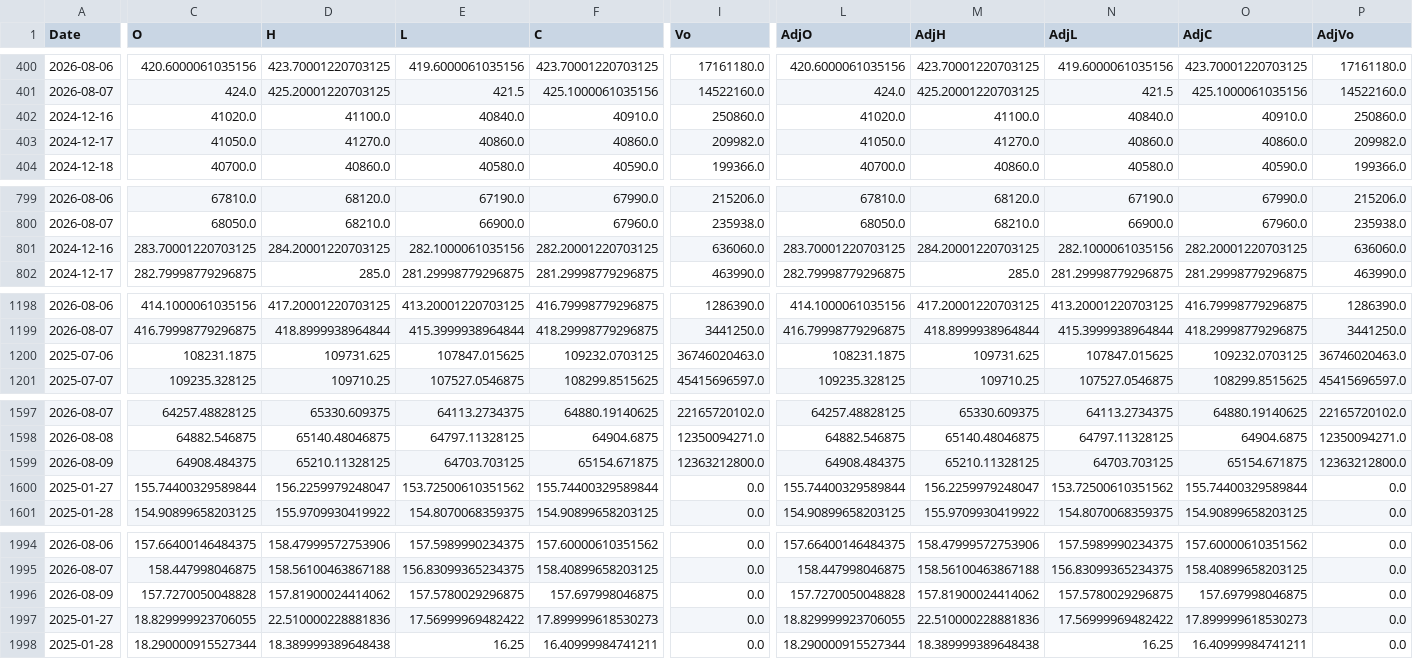
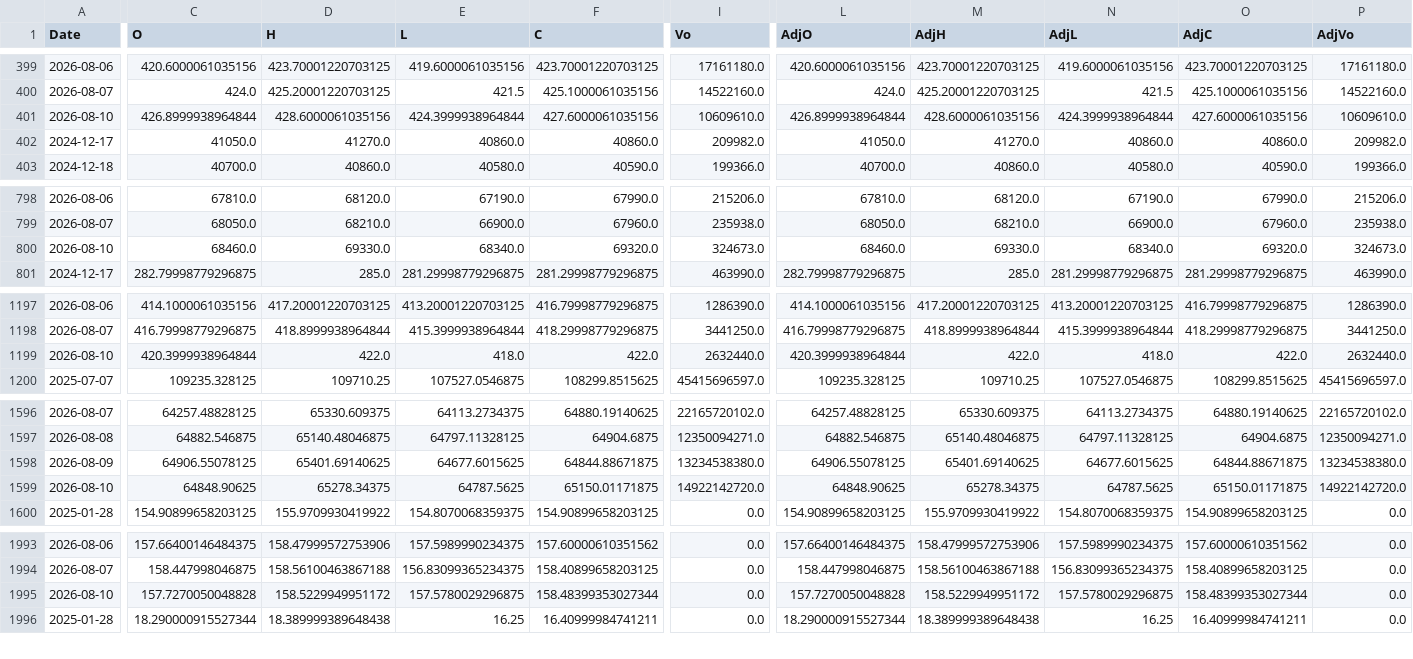
Before and after one commit to fireworkskomatsu-dotcom/weather_ai, a CSV file: prices.csv, drawn as a sheet; only a part is shown, gaps mark what is left out; removed rows and columns are numbered as before the commit, all else as after; rows hold the shown columns only; the diff covers the shown part only; the diff names each change by its address in the sheet, - before the commit and + after, or states it on an @@ line.

```diff
--- a/prices.csv
+++ b/prices.csv
-row 402: 2024-12-16 | 41020.0 | 41100.0 | 40840.0 | 40910.0 | 250860.0 | 41020.0 | 41100.0 | 40840.0 | 40910.0 | 250860.0
+row 401: 2026-08-10 | 426.8999938964844 | 428.6000061035156 | 424.3999938964844 | 427.6000061035156 | 10609610.0 | 426.8999938964844 | 428.6000061035156 | 424.3999938964844 | 427.6000061035156 | 10609610.0
-row 801: 2024-12-16 | 283.70001220703125 | 284.20001220703125 | 282.1000061035156 | 282.20001220703125 | 636060.0 | 283.70001220703125 | 284.20001220703125 | 282.1000061035156 | 282.20001220703125 | 636060.0
+row 800: 2026-08-10 | 68460.0 | 69330.0 | 68340.0 | 69320.0 | 324673.0 | 68460.0 | 69330.0 | 68340.0 | 69320.0 | 324673.0
-row 1200: 2025-07-06 | 108231.1875 | 109731.625 | 107847.015625 | 109232.0703125 | 36746020463.0 | 108231.1875 | 109731.625 | 107847.015625 | 109232.0703125 | 36746020463.0
+row 1199: 2026-08-10 | 420.3999938964844 | 422.0 | 418.0 | 422.0 | 2632440.0 | 420.3999938964844 | 422.0 | 418.0 | 422.0 | 2632440.0
-C1598 (O): 64908.484375
+C1598 (O): 64906.55078125
-D1598 (H): 65210.11328125
+D1598 (H): 65401.69140625
-E1598 (L): 64703.703125
+E1598 (L): 64677.6015625
-F1598 (C): 65154.671875
+F1598 (C): 64844.88671875
-I1598 (Vo): 12363212800.0
+I1598 (Vo): 13234538380.0
-L1598 (AdjO): 64908.484375
+L1598 (AdjO): 64906.55078125
-M1598 (AdjH): 65210.11328125
+M1598 (AdjH): 65401.69140625
-N1598 (AdjL): 64703.703125
+N1598 (AdjL): 64677.6015625
-O1598 (AdjC): 65154.671875
+O1598 (AdjC): 64844.88671875
-P1598 (AdjVo): 12363212800.0
+P1598 (AdjVo): 13234538380.0
-row 1600: 2025-01-27 | 155.74400329589844 | 156.2259979248047 | 153.72500610351562 | 155.74400329589844 | 0.0 | 155.74400329589844 | 156.2259979248047 | 153.72500610351562 | 155.74400329589844 | 0.0
+row 1599: 2026-08-10 | 64848.90625 | 65278.34375 | 64787.5625 | 65150.01171875 | 14922142720.0 | 64848.90625 | 65278.34375 | 64787.5625 | 65150.01171875 | 14922142720.0
-A1995 (Date): 2026-08-09
+A1995 (Date): 2026-08-10
-D1995 (H): 157.81900024414062
+D1995 (H): 158.5229949951172
-F1995 (C): 157.697998046875
+F1995 (C): 158.48399353027344
-M1995 (AdjH): 157.81900024414062
+M1995 (AdjH): 158.5229949951172
-O1995 (AdjC): 157.697998046875
+O1995 (AdjC): 158.48399353027344
-row 1997: 2025-01-27 | 18.829999923706055 | 22.510000228881836 | 17.56999969482422 | 17.899999618530273 | 0.0 | 18.829999923706055 | 22.510000228881836 | 17.56999969482422 | 17.899999618530273 | 0.0
```
Also changed, not shown: 1 added row and 1 removed row elsewhere in this file, history.csv, 2 other files.
